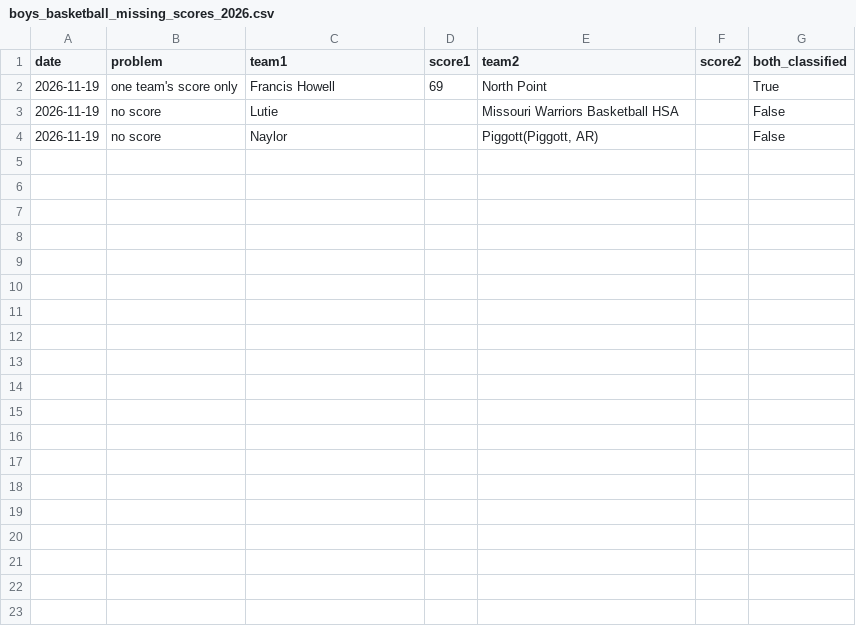
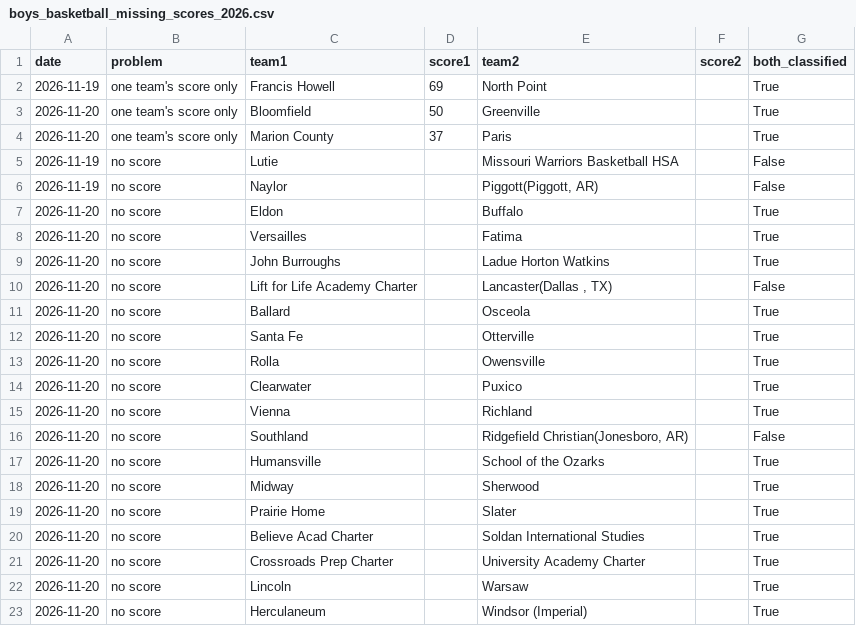
Before and after one commit to AllMOSports/Boys_Basketball_Ratings_2026-2027, a CSV file: boys_basketball_missing_scores_2026.csv, drawn as a sheet; the diff names each change by its address in the sheet, - before the commit and + after, or states it on an @@ line.

```diff
--- a/boys_basketball_missing_scores_2026.csv
+++ b/boys_basketball_missing_scores_2026.csv
+row 3: 2026-11-20 | one team's score only | Bloomfield | 50 | Greenville |  | True
+row 4: 2026-11-20 | one team's score only | Marion County | 37 | Paris |  | True
+row 7: 2026-11-20 | no score | Eldon |  | Buffalo |  | True
+row 8: 2026-11-20 | no score | Versailles |  | Fatima |  | True
+row 9: 2026-11-20 | no score | John Burroughs |  | Ladue Horton Watkins |  | True
+row 10: 2026-11-20 | no score | Lift for Life Academy Charter |  | Lancaster(Dallas , TX) |  | False
+row 11: 2026-11-20 | no score | Ballard |  | Osceola |  | True
+row 12: 2026-11-20 | no score | Santa Fe |  | Otterville |  | True
+row 13: 2026-11-20 | no score | Rolla |  | Owensville |  | True
+row 14: 2026-11-20 | no score | Clearwater |  | Puxico |  | True
+row 15: 2026-11-20 | no score | Vienna |  | Richland |  | True
+row 16: 2026-11-20 | no score | Southland |  | Ridgefield Christian(Jonesboro, AR) |  | False
+row 17: 2026-11-20 | no score | Humansville |  | School of the Ozarks |  | True
+row 18: 2026-11-20 | no score | Midway |  | Sherwood |  | True
+row 19: 2026-11-20 | no score | Prairie Home |  | Slater |  | True
+row 20: 2026-11-20 | no score | Believe Acad Charter |  | Soldan International Studies |  | True
+row 21: 2026-11-20 | no score | Crossroads Prep Charter |  | University Academy Charter |  | True
+row 22: 2026-11-20 | no score | Lincoln |  | Warsaw |  | True
+row 23: 2026-11-20 | no score | Herculaneum |  | Windsor (Imperial) |  | True
```
Also changed, not shown: boys_basketball_games_2026.csv, boys_basketball_games_2026_all.csv, 7 other files.
